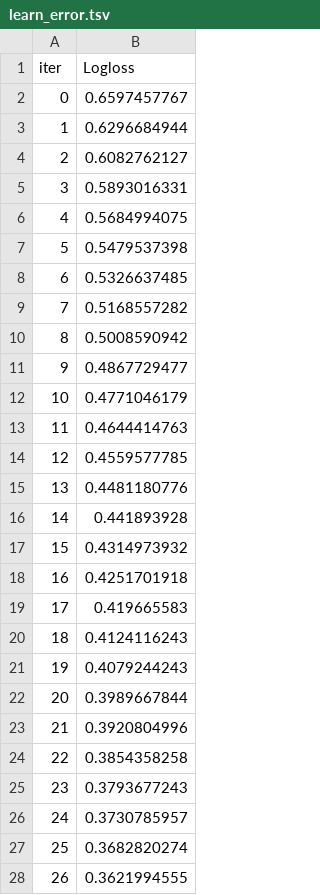
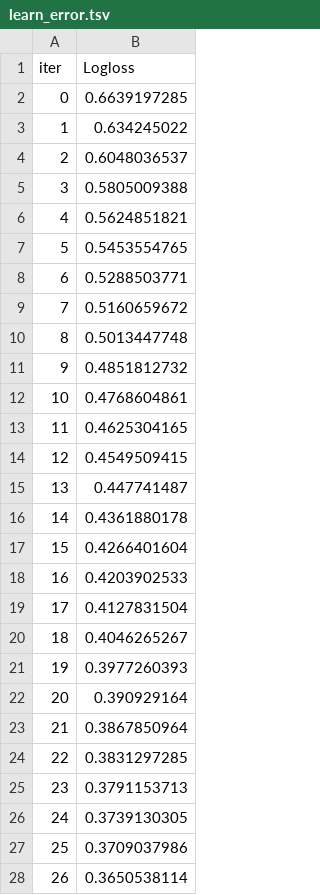
Before and after one commit to hillarychang/dsc180b-capstone-q2, a TSV file: src/notebooks/catboost_info/learn_error.tsv, drawn as a sheet; only a part is shown; the diff covers the shown part only.

```diff
--- a/src/notebooks/catboost_info/learn_error.tsv
+++ b/src/notebooks/catboost_info/learn_error.tsv
@@ -1,28 +1,28 @@
 iter	Logloss
-0	0.6597457767
-1	0.6296684944
-2	0.6082762127
-3	0.5893016331
-4	0.5684994075
-5	0.5479537398
-6	0.5326637485
-7	0.5168557282
-8	0.5008590942
-9	0.4867729477
-10	0.4771046179
-11	0.4644414763
-12	0.4559577785
-13	0.4481180776
-14	0.441893928
-15	0.4314973932
-16	0.4251701918
-17	0.419665583
-18	0.4124116243
-19	0.4079244243
-20	0.3989667844
-21	0.3920804996
-22	0.3854358258
-23	0.3793677243
-24	0.3730785957
-25	0.3682820274
-26	0.3621994555
+0	0.6639197285
+1	0.634245022
+2	0.6048036537
+3	0.5805009388
+4	0.5624851821
+5	0.5453554765
+6	0.5288503771
+7	0.5160659672
+8	0.5013447748
+9	0.4851812732
+10	0.4768604861
+11	0.4625304165
+12	0.4549509415
+13	0.447741487
+14	0.4361880178
+15	0.4266401604
+16	0.4203902533
+17	0.4127831504
+18	0.4046265267
+19	0.3977260393
+20	0.390929164
+21	0.3867850964
+22	0.3831297285
+23	0.3791153713
+24	0.3739130305
+25	0.3709037986
+26	0.3650538114
```
Also changed, not shown: 173 edited cells elsewhere in this file, src/notebooks/catboost_info/time_left.tsv, src/notebooks/ucsd-consDF.csv, 3 other files.
